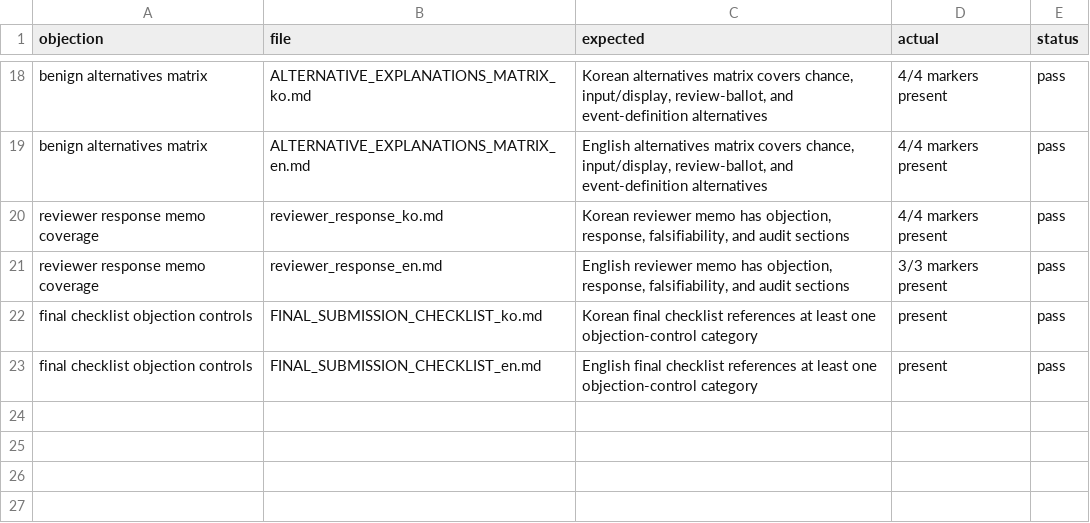
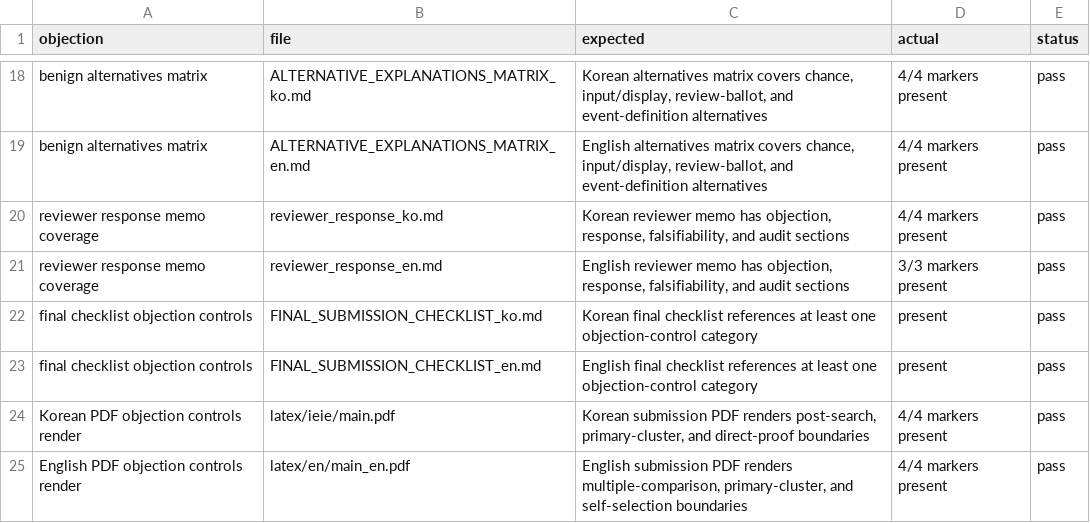
Before and after one commit to junho0331s/election-duplicate-statistical-review, a CSV file: outputs/objection_coverage_audit.csv, drawn as a sheet; only a part is shown, gaps mark what is left out; the diff names each change by its address in the sheet, - before the commit and + after, or states it on an @@ line.

Commit message:
Strengthen PDF objection coverage audit

```diff
--- a/outputs/objection_coverage_audit.csv
+++ b/outputs/objection_coverage_audit.csv
+row 24: Korean PDF objection controls render | latex/ieie/main.pdf | Korean submission PDF renders post-search, primary-cluster, and direct-proof boundaries | 4/4 markers present | pass
+row 25: English PDF objection controls render | latex/en/main_en.pdf | English submission PDF renders multiple-comparison, primary-cluster, and self-selection boundaries | 4/4 markers present | pass
```
Also changed, not shown: outputs/checksums_sha256.csv, outputs/pre_submission_audit.csv, 19 other files.
